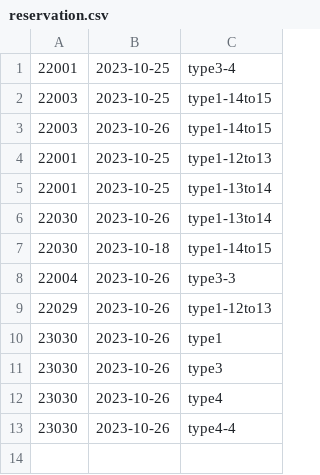
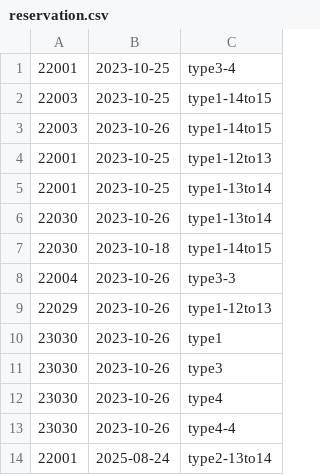
Before and after one commit to Yujiro-Muraoka/PTSI, a CSV file: PTSI-App/DB/reservation.csv, drawn as a sheet.

```diff
--- a/PTSI-App/DB/reservation.csv
+++ b/PTSI-App/DB/reservation.csv
@@ -13 +13,2 @@
 23030,2023-10-26,type4-4
+22001,2025-08-24,type2-13to14
```
Also changed, not shown: PTSI-App/DB/student-info.csv, 20 other files.
